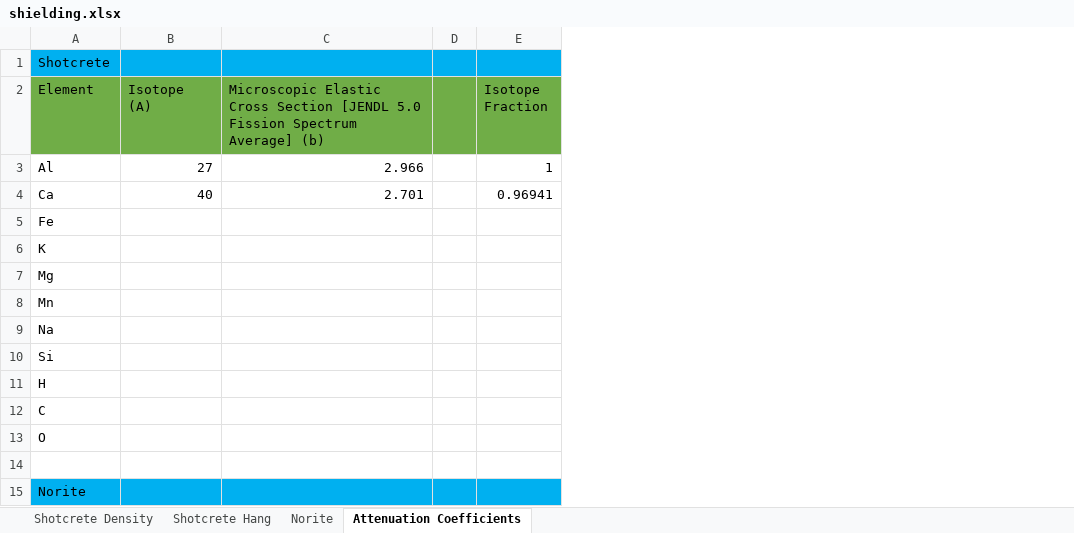
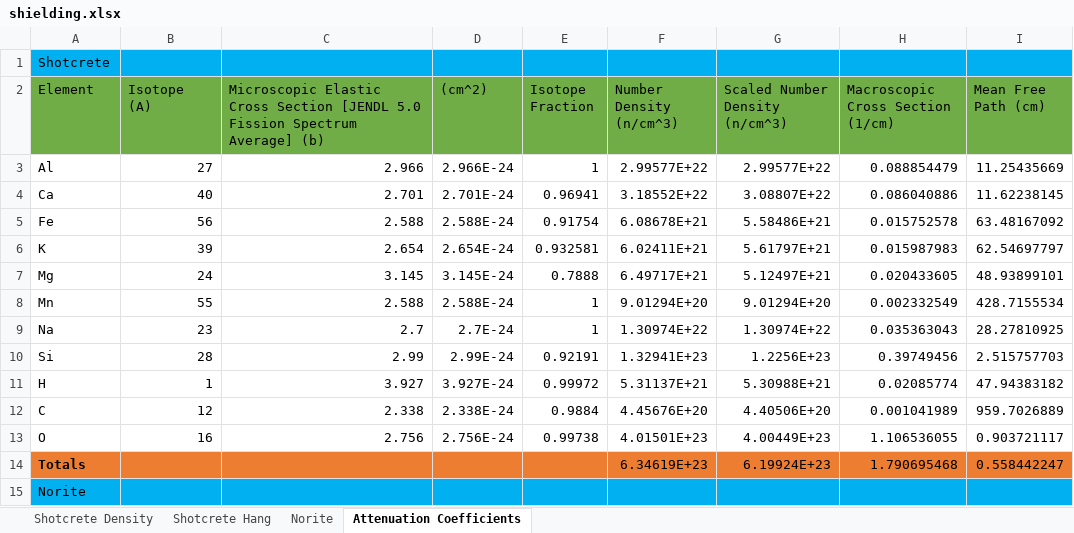
Before and after one commit to villano-lab/n-elec-scattering, an Excel workbook: SOURCES/sources_running/data/raw_sources_IO/shielding.xlsx, sheet Attenuation Coefficients, drawn as a sheet; values as stored, in another font and other column widths than the file's, no borders; removed rows and columns are numbered as before the commit, all else as after; the diff names each change by its address in the sheet, - before the commit and + after, or states it on an @@ line.

Commit message:
[ANV] added shielding spreadsheet

```diff
--- a/SOURCES/sources_running/data/raw_sources_IO/shielding.xlsx (sheet Attenuation Coefficients)
+++ b/SOURCES/sources_running/data/raw_sources_IO/shielding.xlsx (sheet Attenuation Coefficients)
-column D, empty
+column D ((cm^2)), rows 3-13: 2.966E-24 | 2.701E-24 | 2.588E-24 | 2.654E-24 | 3.145E-24 | 2.588E-24 | 2.7E-24 | 2.99E-24 | 3.927E-24 | 2.338E-24 | 2.756E-24
+column F (Number Density (n/cm^3)), rows 3-14: 2.99577E+22 | 3.18552E+22 | 6.08678E+21 | 6.02411E+21 | 6.49717E+21 | 9.01294E+20 | 1.30974E+22 | 1.32941E+23 | 5.31137E+21 | 4.45676E+20 | 4.01501E+23 | 6.34619E+23
+column G (Scaled Number Density (n/cm^3)), rows 3-14: 2.99577E+22 | 3.08807E+22 | 5.58486E+21 | 5.61797E+21 | 5.12497E+21 | 9.01294E+20 | 1.30974E+22 | 1.2256E+23 | 5.30988E+21 | 4.40506E+20 | 4.00449E+23 | 6.19924E+23
+column H (Macroscopic Cross Section (1/cm)), rows 3-14: 0.088854479 | 0.086040886 | 0.015752578 | 0.015987983 | 0.020433605 | 0.002332549 | 0.035363043 | 0.39749456 | 0.02085774 | 0.001041989 | 1.106536055 | 1.790695468
+column I (Mean Free Path (cm)), rows 3-14: 11.25435669 | 11.62238145 | 63.48167092 | 62.54697797 | 48.93899101 | 428.7155534 | 28.27810925 | 2.515757703 | 47.94383182 | 959.7026889 | 0.903721117 | 0.558442247
-B5 (Isotope (A)): (empty)
+B5 (Isotope (A)): 56
-C5: (empty)
+C5: 2.588
-E5 (Isotope Fraction): (empty)
+E5 (Isotope Fraction): 0.91754
-B6 (Isotope (A)): (empty)
+B6 (Isotope (A)): 39
-C6: (empty)
+C6: 2.654
-E6 (Isotope Fraction): (empty)
+E6 (Isotope Fraction): 0.932581
-B7 (Isotope (A)): (empty)
+B7 (Isotope (A)): 24
-C7: (empty)
+C7: 3.145
-E7 (Isotope Fraction): (empty)
+E7 (Isotope Fraction): 0.7888
-B8 (Isotope (A)): (empty)
+B8 (Isotope (A)): 55
-C8: (empty)
+C8: 2.588
-E8:E9 (Isotope Fraction): (empty)
+E8:E9 (Isotope Fraction): 1
-B9 (Isotope (A)): (empty)
+B9 (Isotope (A)): 23
-C9: (empty)
+C9: 2.7
-B10 (Isotope (A)): (empty)
+B10 (Isotope (A)): 28
-C10: (empty)
+C10: 2.99
-E10 (Isotope Fraction): (empty)
+E10 (Isotope Fraction): 0.92191
-B11 (Isotope (A)): (empty)
+B11 (Isotope (A)): 1
-C11: (empty)
+C11: 3.927
-E11 (Isotope Fraction): (empty)
+E11 (Isotope Fraction): 0.99972
-B12 (Isotope (A)): (empty)
+B12 (Isotope (A)): 12
-C12: (empty)
+C12: 2.338
-E12 (Isotope Fraction): (empty)
+E12 (Isotope Fraction): 0.9884
-B13 (Isotope (A)): (empty)
+B13 (Isotope (A)): 16
-C13: (empty)
+C13: 2.756
-E13 (Isotope Fraction): (empty)
+E13 (Isotope Fraction): 0.99738
-row 14: (empty)
+row 14: Totals |  |  |  |  | 6.34619E+23 | 6.19924E+23 | 1.790695468 | 0.558442247
-A14:C14 fill: none
+A14:C14 fill: #ED7D31
-E14 fill: none
+E14 fill: #ED7D31
```
